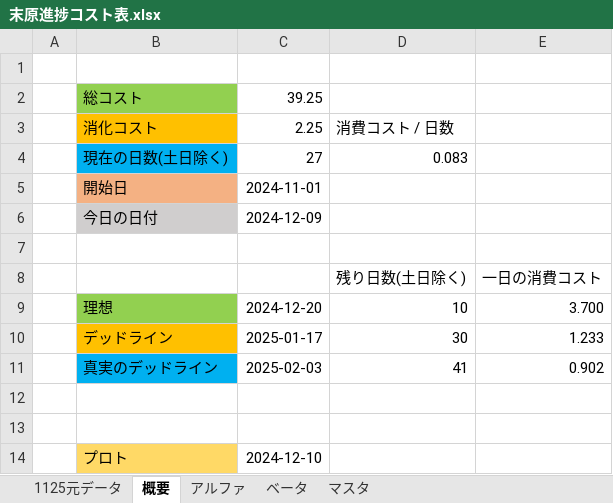
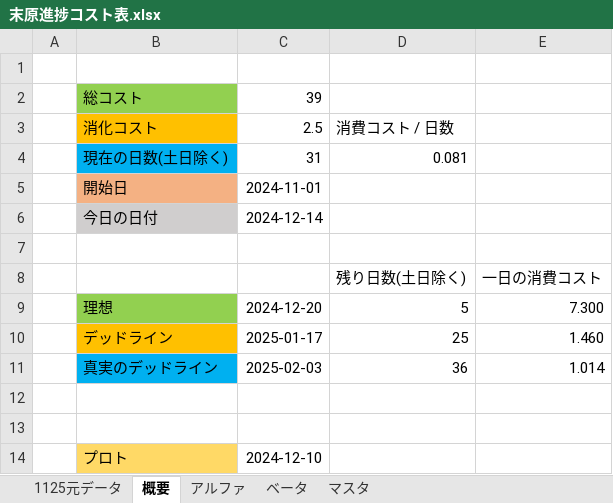
Before and after one commit to suegin/SHOTMAN, an Excel workbook: SHOTMAN/末原進捗コスト表.xlsx, sheet 概要, drawn as a sheet; only a part is shown; values as stored, in another font and other column widths than the file's, no borders; the diff names each change by its address in the sheet, - before the commit and + after, or states it on an @@ line.

```diff
--- a/SHOTMAN/末原進捗コスト表.xlsx (sheet 概要)
+++ b/SHOTMAN/末原進捗コスト表.xlsx (sheet 概要)
-C2: 39.25
+C2: 39
-C3: 2.25
+C3: 2.5
-C4: 27
+C4: 31
-D4: 0.083
+D4: 0.081
-C6: 2024-12-09
+C6: 2024-12-14
-D9: 10
+D9: 5
-E9: 3.700
+E9: 7.300
-D10: 30
+D10: 25
-E10: 1.233
+E10: 1.460
-D11: 41
+D11: 36
-E11: 0.902
+E11: 1.014
```
Also changed, not shown: sheet アルファ, sheet 1125元データ, hidden cells, 27 other files.
